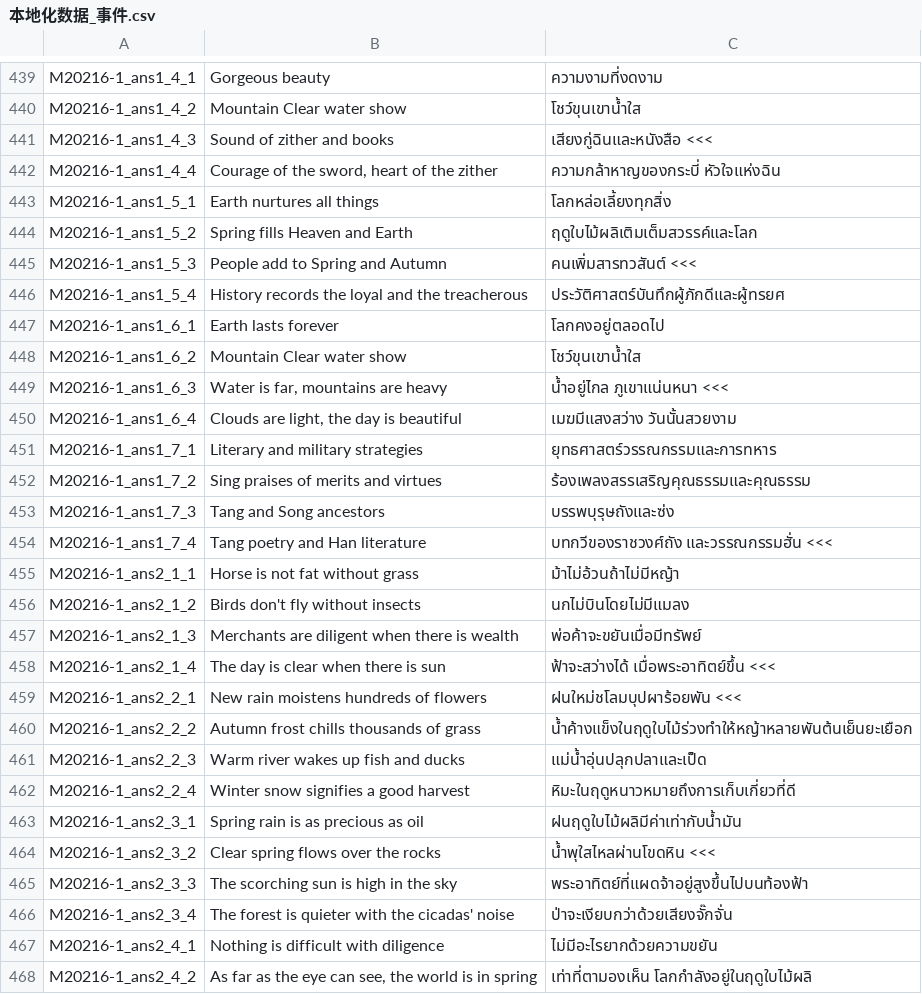
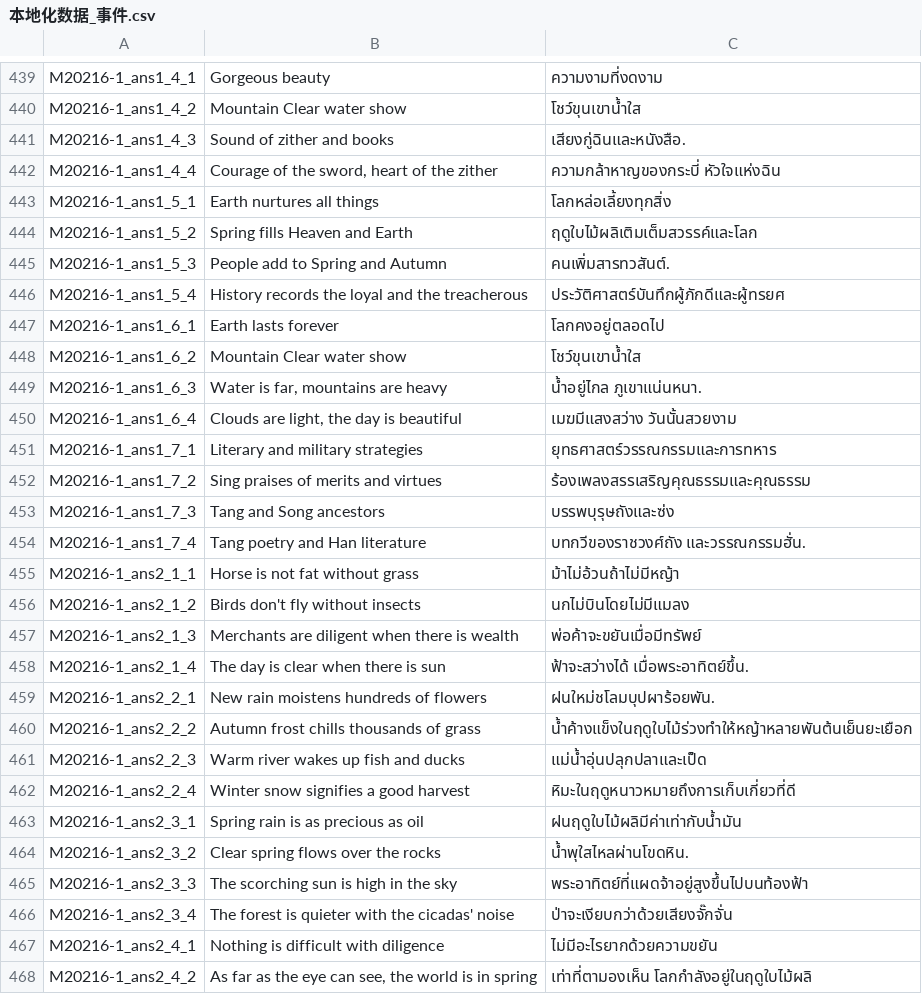
Before and after one commit to 1ookilo/WulinSH-TH, a CSV file: WulinPy/GenerateCSVtoXSLX/csv_input/本地化数据_事件.csv, drawn as a sheet; only a part is shown, gaps mark what is left out; the diff covers the shown part only.

```diff
--- a/WulinPy/GenerateCSVtoXSLX/csv_input/本地化数据_事件.csv
+++ b/WulinPy/GenerateCSVtoXSLX/csv_input/本地化数据_事件.csv
@@ -440,3 +440,3 @@ M20216-1_ans1_4_1,Gorgeous beauty,ความงามที่งดงาม
 M20216-1_ans1_4_2,Mountain Clear water show,โชว์ขุนเขาน้ำใส
-M20216-1_ans1_4_3,Sound of zither and books,เสียงกู่ฉินและหนังสือ <<<
+M20216-1_ans1_4_3,Sound of zither and books,เสียงกู่ฉินและหนังสือ.
 M20216-1_ans1_4_4,"Courage of the sword, heart of the zither",ความกล้าหาญของกระบี่ หัวใจแห่งฉิน
@@ -444,3 +444,3 @@ M20216-1_ans1_5_1,Earth nurtures all things,โลกหล่อเลี้ย
 M20216-1_ans1_5_2,Spring fills Heaven and Earth,ฤดูใบไม้ผลิเติมเต็มสวรรค์และโลก
-M20216-1_ans1_5_3,People add to Spring and Autumn,คนเพิ่มสารทวสันต์ <<<
+M20216-1_ans1_5_3,People add to Spring and Autumn,คนเพิ่มสารทวสันต์.
 M20216-1_ans1_5_4,History records the loyal and the treacherous,ประวัติศาสตร์บันทึกผู้ภักดีและผู้ทรยศ
@@ -448,3 +448,3 @@ M20216-1_ans1_6_1,Earth lasts forever,โลกคงอยู่ตลอดไ
 M20216-1_ans1_6_2,Mountain Clear water show,โชว์ขุนเขาน้ำใส
-M20216-1_ans1_6_3,"Water is far, mountains are heavy",น้ำอยู่ไกล ภูเขาแน่นหนา <<<
+M20216-1_ans1_6_3,"Water is far, mountains are heavy",น้ำอยู่ไกล ภูเขาแน่นหนา.
 M20216-1_ans1_6_4,"Clouds are light, the day is beautiful",เมฆมีแสงสว่าง วันนั้นสวยงาม
@@ -453,3 +453,3 @@ M20216-1_ans1_7_2,Sing praises of merits and virtues,ร้องเพลงส
 M20216-1_ans1_7_3,Tang and Song ancestors,บรรพบุรุษถังและซ่ง
-M20216-1_ans1_7_4,Tang poetry and Han literature,บทกวีของราชวงศ์ถัง และวรรณกรรมฮั่น <<<
+M20216-1_ans1_7_4,Tang poetry and Han literature,บทกวีของราชวงศ์ถัง และวรรณกรรมฮั่น.
 M20216-1_ans2_1_1,Horse is not fat without grass,ม้าไม่อ้วนถ้าไม่มีหญ้า
@@ -457,4 +457,4 @@ M20216-1_ans2_1_2,Birds don't fly without insects,นกไม่บินโด
 M20216-1_ans2_1_3,Merchants are diligent when there is wealth,พ่อค้าจะขยันเมื่อมีทรัพย์
-M20216-1_ans2_1_4,The day is clear when there is sun,ฟ้าจะสว่างได้ เมื่อพระอาทิตย์ขึ้น <<<
-M20216-1_ans2_2_1,New rain moistens hundreds of flowers,ฝนใหม่ชโลมบุปผาร้อยพัน <<<
+M20216-1_ans2_1_4,The day is clear when there is sun,ฟ้าจะสว่างได้ เมื่อพระอาทิตย์ขึ้น.
+M20216-1_ans2_2_1,New rain moistens hundreds of flowers,ฝนใหม่ชโลมบุปผาร้อยพัน.
 M20216-1_ans2_2_2,Autumn frost chills thousands of grass,น้ำค้างแข็งในฤดูใบไม้ร่วงทำให้หญ้าหลายพันต้นเย็นยะเยือก
@@ -463,3 +463,3 @@ M20216-1_ans2_2_4,Winter snow signifies a good harvest,หิมะในฤด
 M20216-1_ans2_3_1,Spring rain is as precious as oil,ฝนฤดูใบไม้ผลิมีค่าเท่ากับน้ำมัน
-M20216-1_ans2_3_2,Clear spring flows over the rocks,น้ำพุใสไหลผ่านโขดหิน <<<
+M20216-1_ans2_3_2,Clear spring flows over the rocks,น้ำพุใสไหลผ่านโขดหิน.
 M20216-1_ans2_3_3,The scorching sun is high in the sky,พระอาทิตย์ที่แผดจ้าอยู่สูงขึ้นไปบนท้องฟ้า
```
Also changed, not shown: 7 edited cells elsewhere in this file, WulinPy/GenerateCSVtoXSLX/csv_input/本地化数据_DLC1_剧情NoCode.csv, WulinPy/GenerateCSVtoXSLX/csv_input/本地化数据_事件_syy_2024年12月18日.csv, 5 other files.
